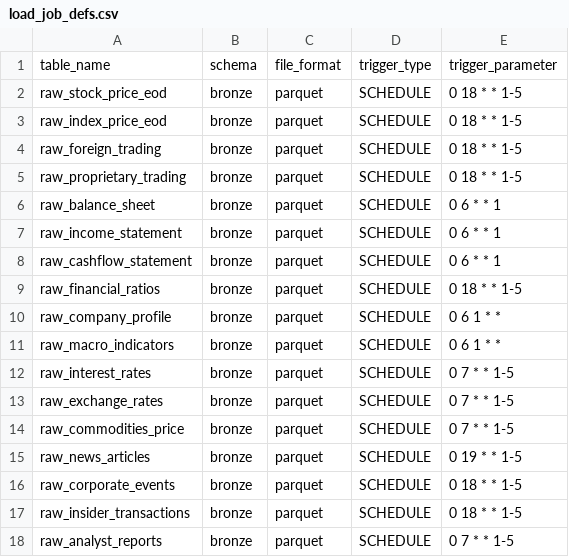
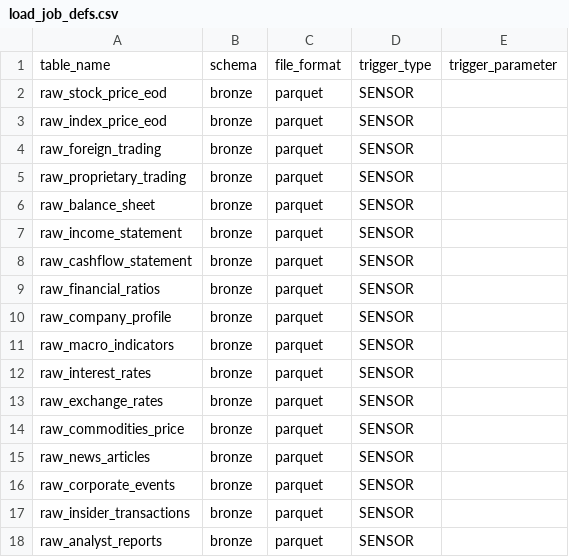
Before and after one commit to vuthehuyht/finops-data-stack, a CSV file: src/dagster/load_job_defs.csv, drawn as a sheet.

Commit message:
fix(dagster): switch all load triggers from SCHEDULE to SENSOR to fix S3 path dependency

```diff
--- a/src/dagster/load_job_defs.csv
+++ b/src/dagster/load_job_defs.csv
@@ -1,18 +1,18 @@
 table_name,schema,file_format,trigger_type,trigger_parameter
-raw_stock_price_eod,bronze,parquet,SCHEDULE,0 18 * * 1-5
-raw_index_price_eod,bronze,parquet,SCHEDULE,0 18 * * 1-5
-raw_foreign_trading,bronze,parquet,SCHEDULE,0 18 * * 1-5
-raw_proprietary_trading,bronze,parquet,SCHEDULE,0 18 * * 1-5
-raw_balance_sheet,bronze,parquet,SCHEDULE,0 6 * * 1
-raw_income_statement,bronze,parquet,SCHEDULE,0 6 * * 1
-raw_cashflow_statement,bronze,parquet,SCHEDULE,0 6 * * 1
-raw_financial_ratios,bronze,parquet,SCHEDULE,0 18 * * 1-5
-raw_company_profile,bronze,parquet,SCHEDULE,0 6 1 * *
-raw_macro_indicators,bronze,parquet,SCHEDULE,0 6 1 * *
-raw_interest_rates,bronze,parquet,SCHEDULE,0 7 * * 1-5
-raw_exchange_rates,bronze,parquet,SCHEDULE,0 7 * * 1-5
-raw_commodities_price,bronze,parquet,SCHEDULE,0 7 * * 1-5
-raw_news_articles,bronze,parquet,SCHEDULE,0 19 * * 1-5
-raw_corporate_events,bronze,parquet,SCHEDULE,0 18 * * 1-5
-raw_insider_transactions,bronze,parquet,SCHEDULE,0 18 * * 1-5
-raw_analyst_reports,bronze,parquet,SCHEDULE,0 7 * * 1-5
+raw_stock_price_eod,bronze,parquet,SENSOR,
+raw_index_price_eod,bronze,parquet,SENSOR,
+raw_foreign_trading,bronze,parquet,SENSOR,
+raw_proprietary_trading,bronze,parquet,SENSOR,
+raw_balance_sheet,bronze,parquet,SENSOR,
+raw_income_statement,bronze,parquet,SENSOR,
+raw_cashflow_statement,bronze,parquet,SENSOR,
+raw_financial_ratios,bronze,parquet,SENSOR,
+raw_company_profile,bronze,parquet,SENSOR,
+raw_macro_indicators,bronze,parquet,SENSOR,
+raw_interest_rates,bronze,parquet,SENSOR,
+raw_exchange_rates,bronze,parquet,SENSOR,
+raw_commodities_price,bronze,parquet,SENSOR,
+raw_news_articles,bronze,parquet,SENSOR,
+raw_corporate_events,bronze,parquet,SENSOR,
+raw_insider_transactions,bronze,parquet,SENSOR,
+raw_analyst_reports,bronze,parquet,SENSOR,
```
Also changed, not shown: 3 other files.
